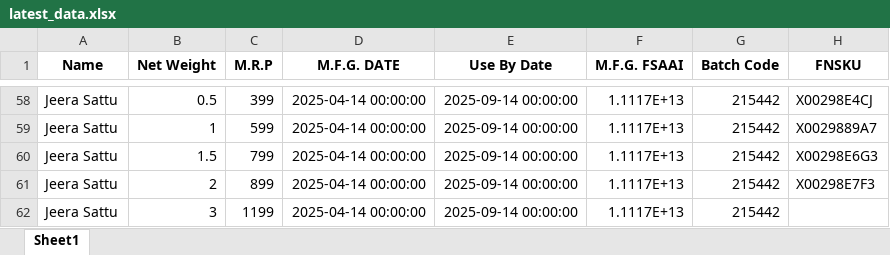
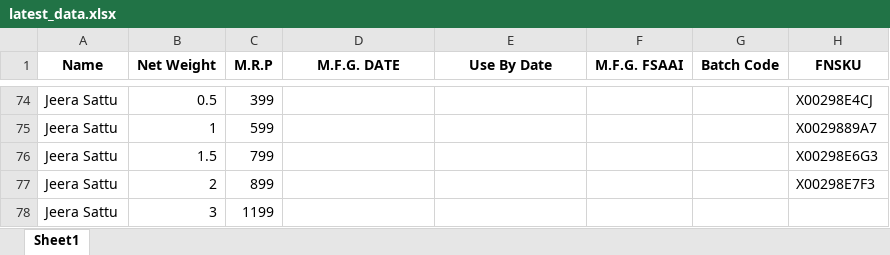
Before and after one commit to su-anshu/mrp-label-generator, an Excel workbook: data/latest_data.xlsx, sheet Sheet1, drawn as a sheet; only a part is shown, gaps mark what is left out; values as stored, in another font and other column widths than the file's, no borders; addresses are those after the commit; the diff covers the shown part only; the diff names each change by its address in the sheet, - before the commit and + after, or states it on an @@ line.

```diff
--- a/data/latest_data.xlsx (sheet Sheet1)
+++ b/data/latest_data.xlsx (sheet Sheet1)
-D74:D78 (M.F.G. DATE): 2025-04-14 00:00:00
+D74:D78 (M.F.G. DATE): (empty)
-E74:E78 (Use By Date): 2025-09-14 00:00:00
+E74:E78 (Use By Date): (empty)
-F74:F78 (M.F.G. FSAAI): 1.1117E+13
+F74:F78 (M.F.G. FSAAI): (empty)
-G74:G78 (Batch Code): 215442
+G74:G78 (Batch Code): (empty)
```
Also changed, not shown: 39 added rows, 23 removed rows and 79 edited cells elsewhere in this sheet, 3 other files.
